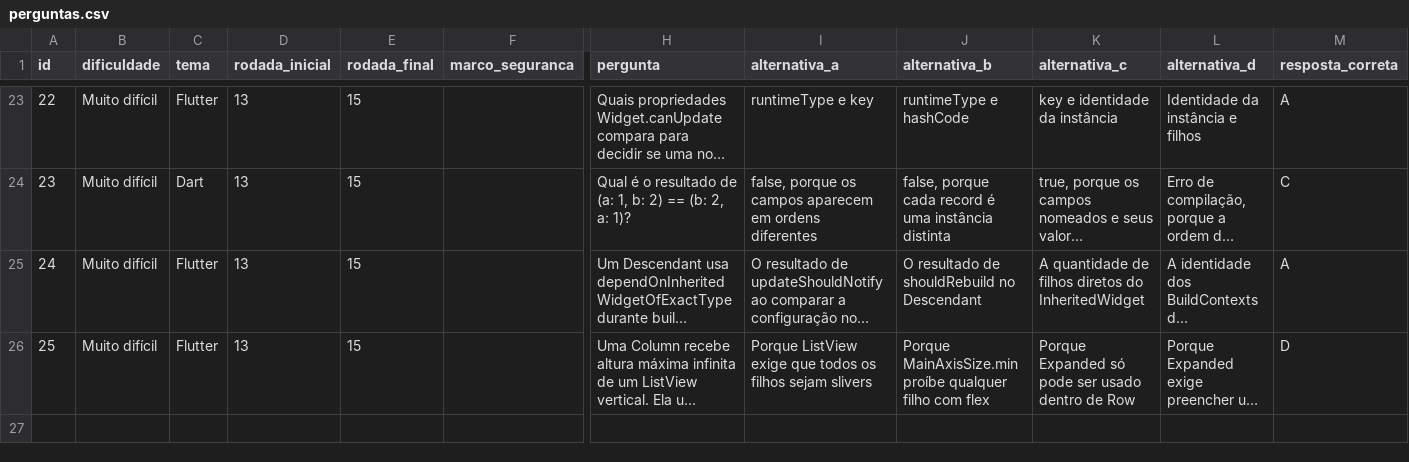
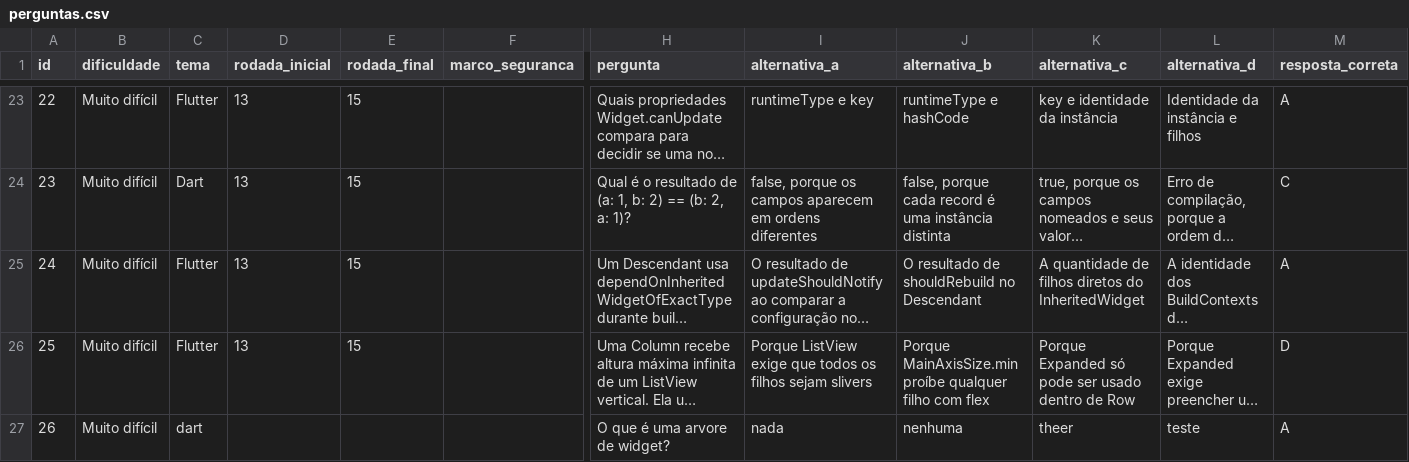
Before and after one commit to cinthiadutra/jogo_c, a CSV file: jogo/perguntas/perguntas.csv, drawn as a sheet; only a part is shown, gaps mark what is left out; long unchanged cells end in …; rows hold the shown columns only; the diff names each change by its address in the sheet, - before the commit and + after, or states it on an @@ line.

Commit message:
up

```diff
--- a/jogo/perguntas/perguntas.csv
+++ b/jogo/perguntas/perguntas.csv
+row 27: 26 | Muito difícil | dart |  |  |  | O que é uma arvore de widget? | nada | nenhuma | theer | teste | A
```
